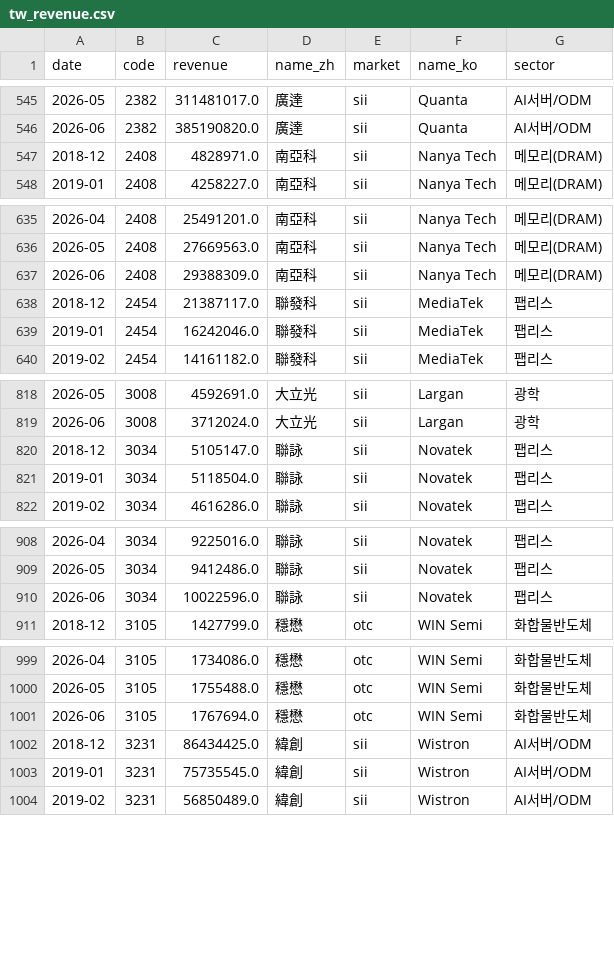
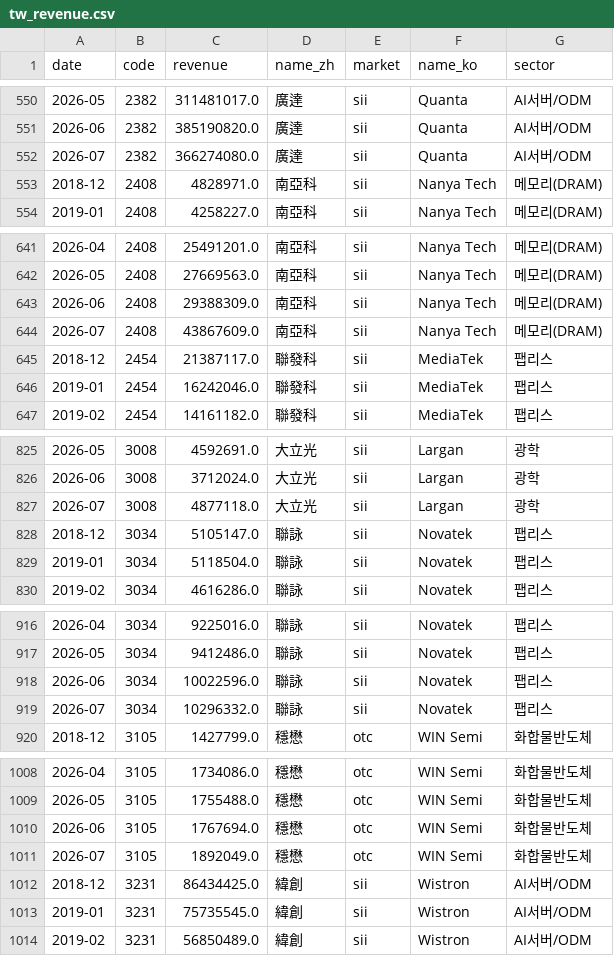
Before and after one commit to dykim0210/tw-revenue-dashboard, a CSV file: data/tw_revenue.csv, drawn as a sheet; only a part is shown, gaps mark what is left out; the diff covers the shown part only; the diff names each change by its address in the sheet, - before the commit and + after, or states it on an @@ line.

```diff
--- a/data/tw_revenue.csv
+++ b/data/tw_revenue.csv
+row 552: 2026-07 | 2382 | 366274080.0 | 廣達 | sii | Quanta | AI서버/ODM
+row 644: 2026-07 | 2408 | 43867609.0 | 南亞科 | sii | Nanya Tech | 메모리(DRAM)
+row 827: 2026-07 | 3008 | 4877118.0 | 大立光 | sii | Largan | 광학
+row 919: 2026-07 | 3034 | 10296332.0 | 聯詠 | sii | Novatek | 팹리스
+row 1011: 2026-07 | 3105 | 1892049.0 | 穩懋 | otc | WIN Semi | 화합물반도체
```
Also changed, not shown: 13 added rows elsewhere in this file, 2 other files.
